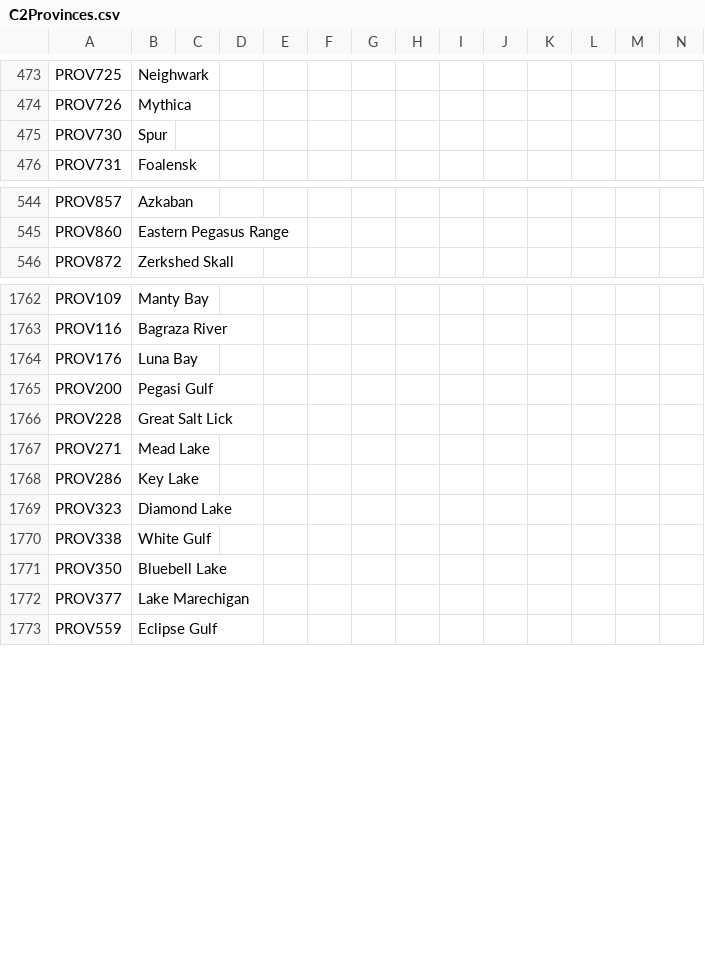
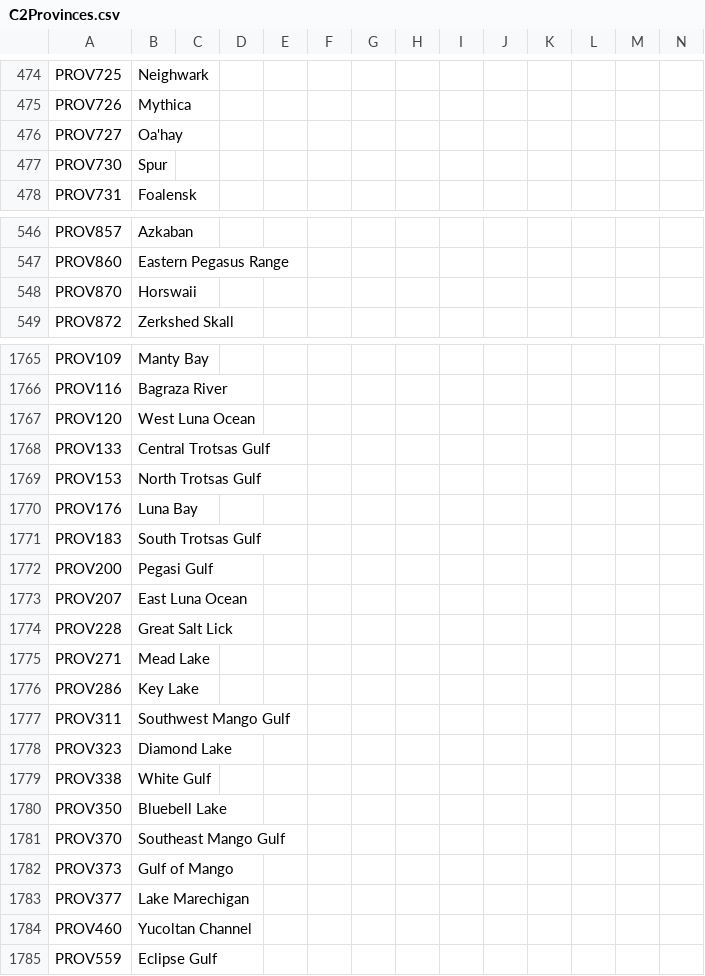
Before and after one commit to EaW-Team/celestia_2_dev, a CSV file: localisation/C2Provinces.csv, drawn as a sheet; only a part is shown, gaps mark what is left out; rows hold the shown columns only; the diff covers the shown part only; the diff names each change by its address in the sheet, - before the commit and + after, or states it on an @@ line.

```diff
--- a/localisation/C2Provinces.csv
+++ b/localisation/C2Provinces.csv
+row 476: PROV727 | Oa'hay
+row 548: PROV870 | Horswaii
+row 1767: PROV120 | West Luna Ocean
+row 1768: PROV133 | Central Trotsas Gulf
+row 1769: PROV153 | North Trotsas Gulf
+row 1771: PROV183 | South Trotsas Gulf
+row 1773: PROV207 | East Luna Ocean
+row 1777: PROV311 | Southwest Mango Gulf
+row 1781: PROV370 | Southeast Mango Gulf
+row 1782: PROV373 | Gulf of Mango
+row 1784: PROV460 | Yucoltan Channel
```
Also changed, not shown: 11 added rows and 8 edited cells elsewhere in this file.
